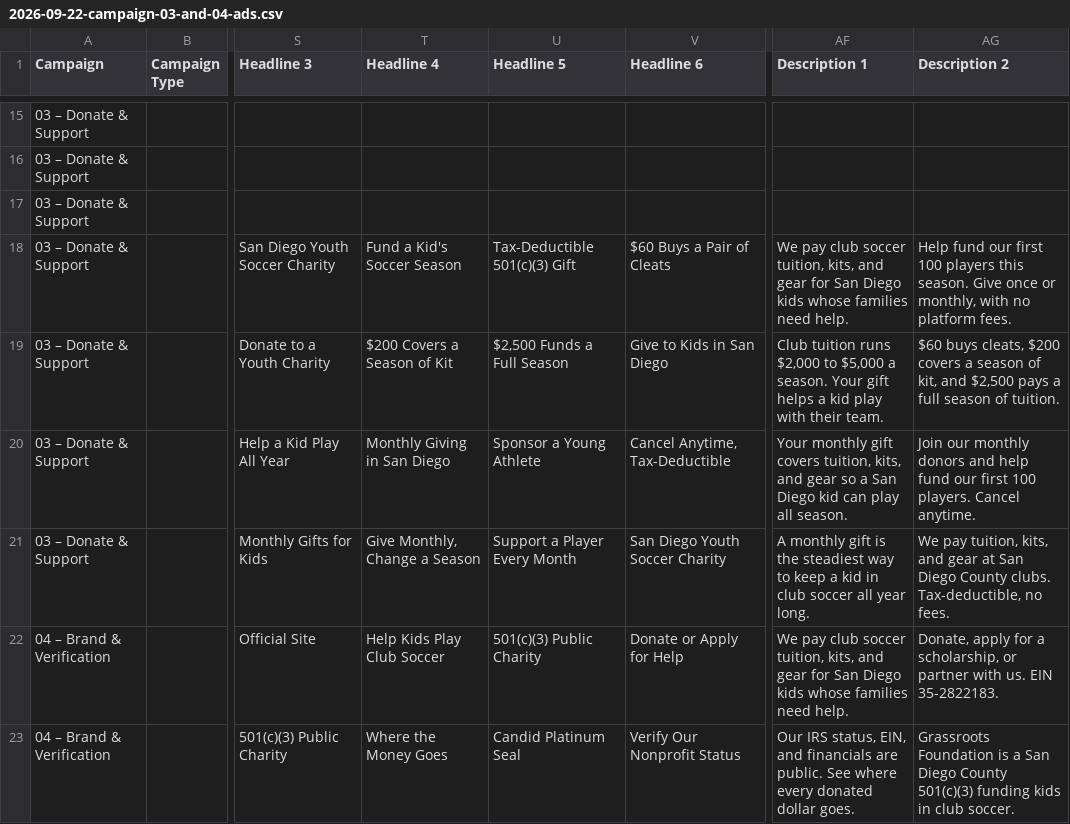
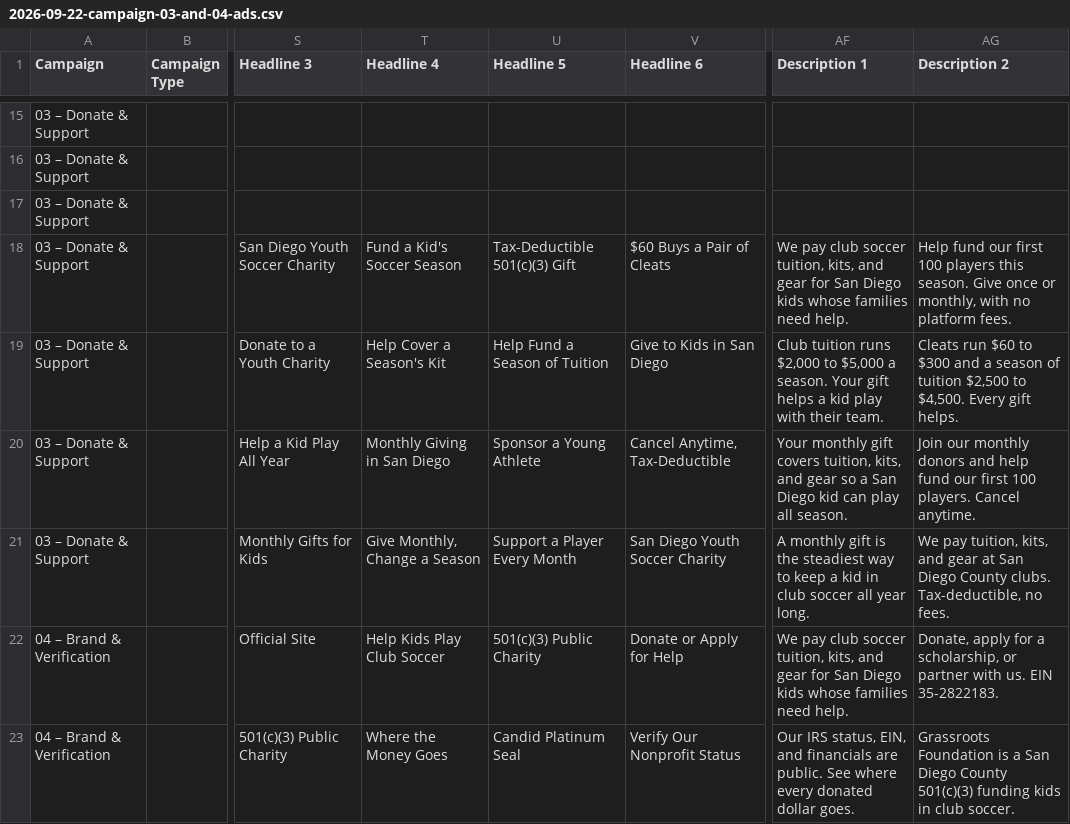
Before and after one commit to morgansegura/grassroots-official, a CSV file: notes/ad-grant-uploads/2026-09-22-campaign-03-and-04-ads.csv, drawn as a sheet; only a part is shown, gaps mark what is left out; the diff names each change by its address in the sheet, - before the commit and + after, or states it on an @@ line.

Commit message:
donate: correct cleat, kit and tuition figures everywhere
Cleats run $60 to $300 and a season's kit $300 to $600. A season of tuition
is $2,500 at CVFC and up to $4,500 elsewhere, so it is stated as a range. The
three amount cards on /donate are removed; the page description, programs,
story, mission, FAQ, tiers, llms.txt and the ad upload record now agree.

```diff
--- a/notes/ad-grant-uploads/2026-09-22-campaign-03-and-04-ads.csv
+++ b/notes/ad-grant-uploads/2026-09-22-campaign-03-and-04-ads.csv
-T19 (Headline 4): $200 Covers a Season of Kit
+T19 (Headline 4): Help Cover a Season's Kit
-U19 (Headline 5): $2,500 Funds a Full Season
+U19 (Headline 5): Help Fund a Season of Tuition
-AG19 (Description 2): $60 buys cleats, $200 covers a season of kit, and $2,500 pays a full season of tuition.
+AG19 (Description 2): Cleats run $60 to $300 and a season of tuition $2,500 to $4,500. Every gift helps.
```
Also changed, not shown: 9 other files.
